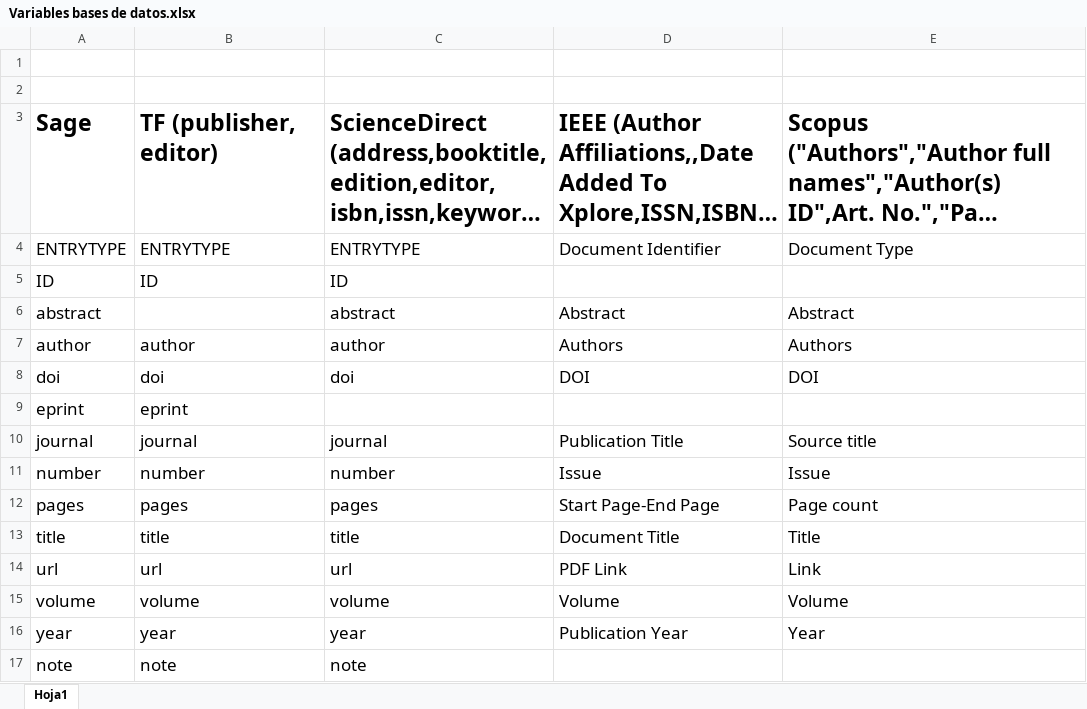
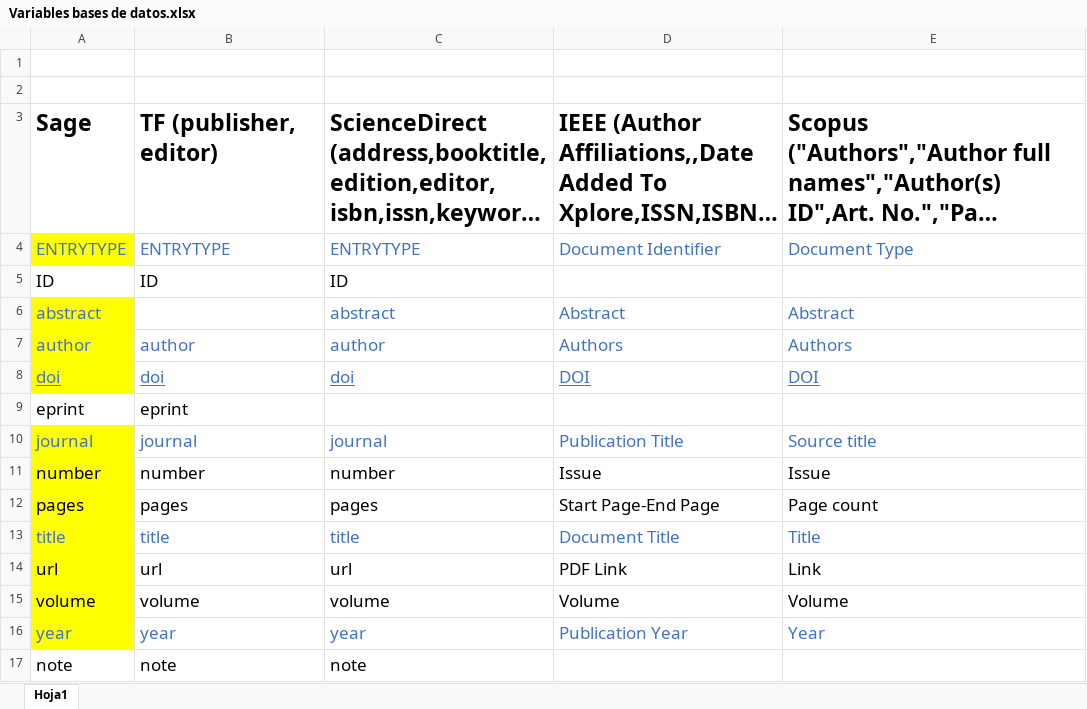
Before and after one commit to azrrael22/Proyecto_Analisis_Algoritmos, an Excel workbook: Variables bases de datos.xlsx, sheet Hoja1, drawn as a sheet; long unchanged cells end in …; values as stored, in another font and other column widths than the file's, no borders; the diff names each change by its address in the sheet, - before the commit and + after, or states it on an @@ line.

Commit message:
Quinto comit del proyecto, modificacion del codigo para generar la base de datos para las nuevas variables bibliograficas

```diff
--- a/Variables bases de datos.xlsx (sheet Hoja1)
+++ b/Variables bases de datos.xlsx (sheet Hoja1)
-A4:E4 text colour: black
+A4:E4 text colour: #4472C4
-A4 fill: none
+A4 fill: #FFFF00
-A6 text colour: black
+A6 text colour: #4472C4
-A6:A8 fill: none
+A6:A8 fill: #FFFF00
-C6:E6 text colour: black
+C6:E6 text colour: #4472C4
-A7:E8 text colour: black
+A7:E8 text colour: #4472C4
-A8:E8 underline: off
+A8:E8 underline: on
-A10:E10 text colour: black
+A10:E10 text colour: #4472C4
-A10:A16 fill: none
+A10:A16 fill: #FFFF00
-A13:E13 text colour: black
+A13:E13 text colour: #4472C4
-A16:E16 text colour: black
+A16:E16 text colour: #4472C4
```
Also changed, not shown: 1 other file.
